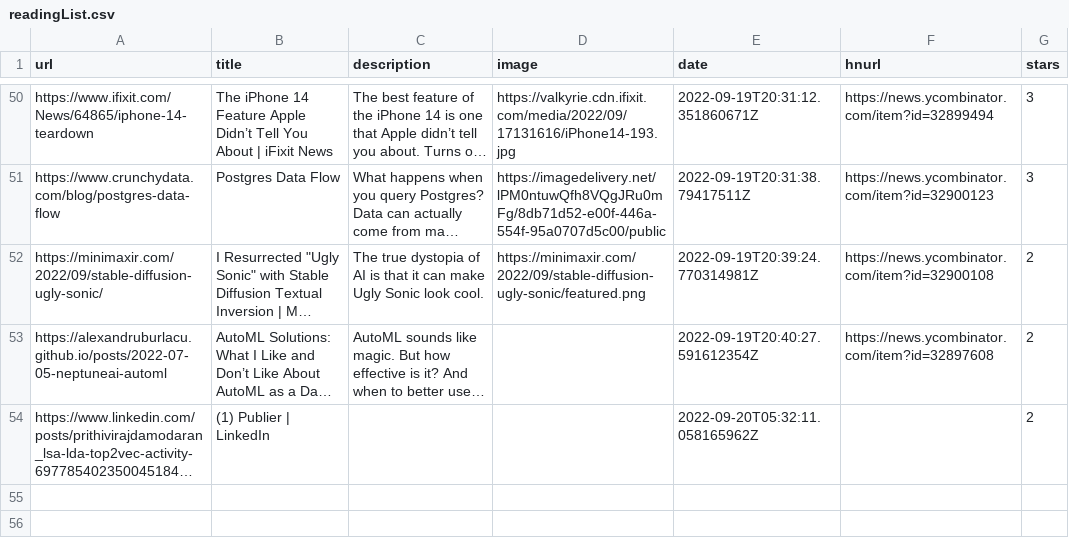
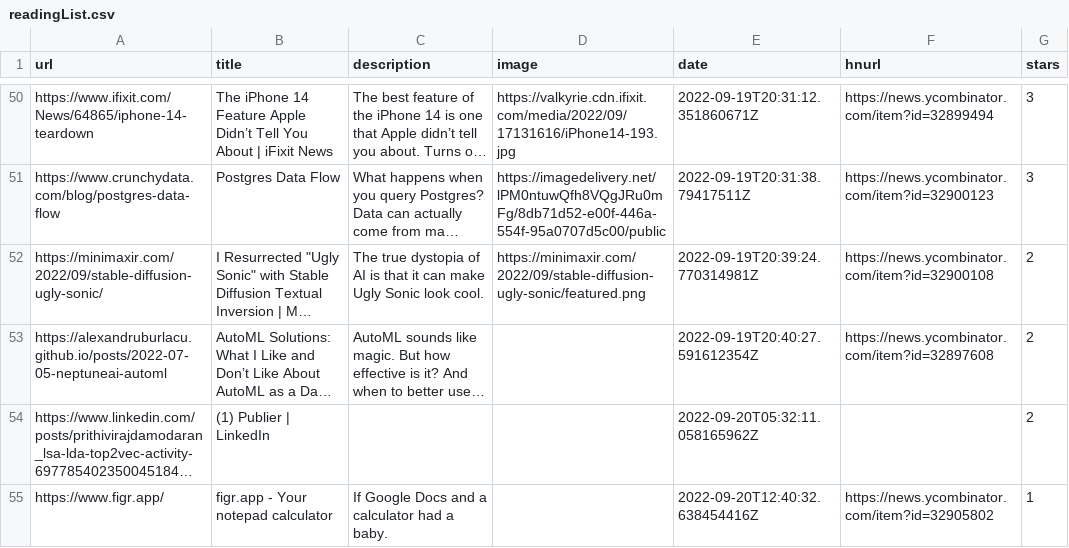
Before and after one commit to ycouble/readingList, a CSV file: readingList.csv, drawn as a sheet; only a part is shown, gaps mark what is left out; long unchanged cells end in …; the diff names each change by its address in the sheet, - before the commit and + after, or states it on an @@ line.

Commit message:
Automated reading list update on Tue Sep 20 12:40:32 UTC 2022

```diff
--- a/readingList.csv
+++ b/readingList.csv
+row 55: https://www.figr.app/ | figr.app - Your notepad calculator | If Google Docs and a calculator had a baby. |  | 2022-09-20T12:40:32.638454416Z | https://news.ycombinator.com/item?id=32905802 | 1
```
